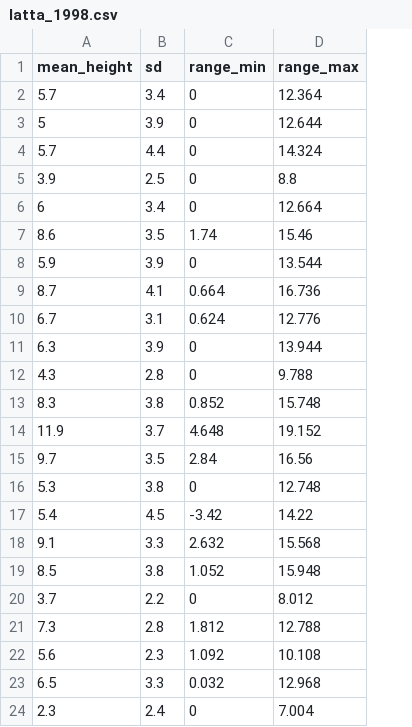
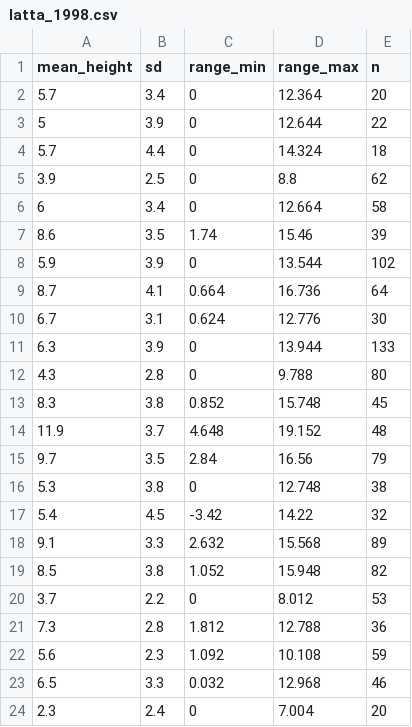
Before and after one commit to schefferslab/Vert-Strata-Meta, a CSV file: data/stripped_data/original/latta_1998.csv, drawn as a sheet; the diff names each change by its address in the sheet, - before the commit and + after, or states it on an @@ line.

Commit message:
new interval data

```diff
--- a/data/stripped_data/original/latta_1998.csv
+++ b/data/stripped_data/original/latta_1998.csv
+column E (n), rows 2-24: 20 | 22 | 18 | 62 | 58 | 39 | 102 | 64 | 30 | 133 | 80 | 45 | 48 | 79 | 38 | 32 | 89 | 82 | 53 | 36 | 59 | 46 | 20
```
Also changed, not shown: 1 other file.
